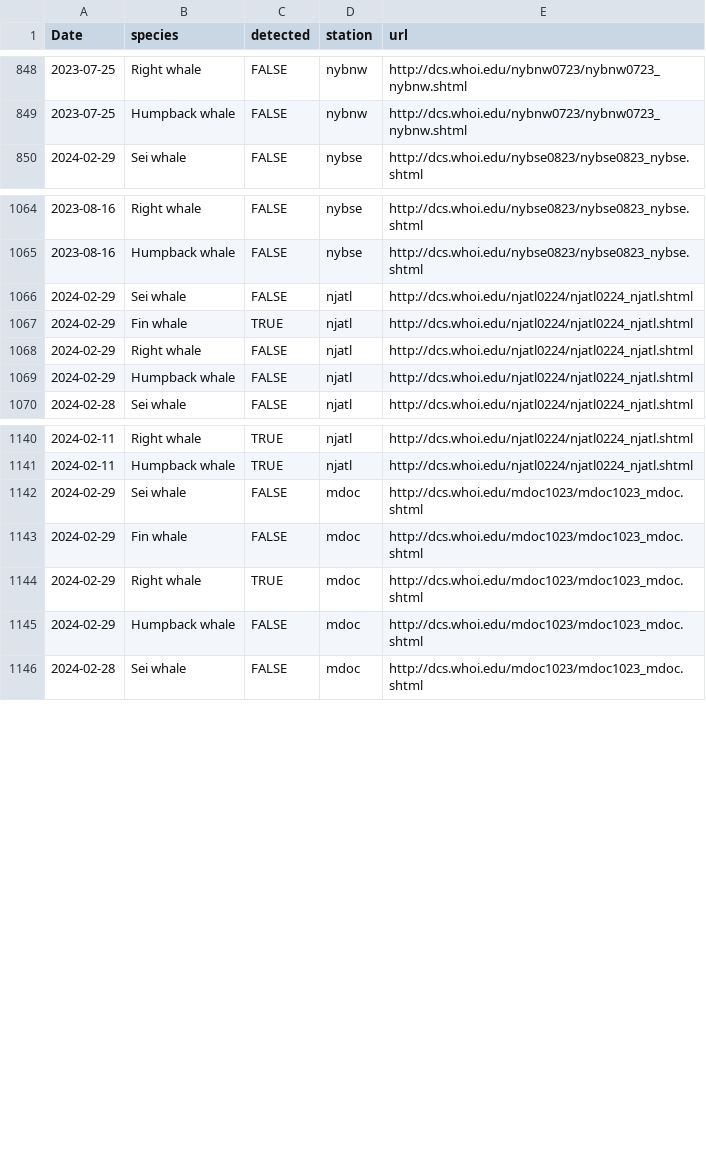
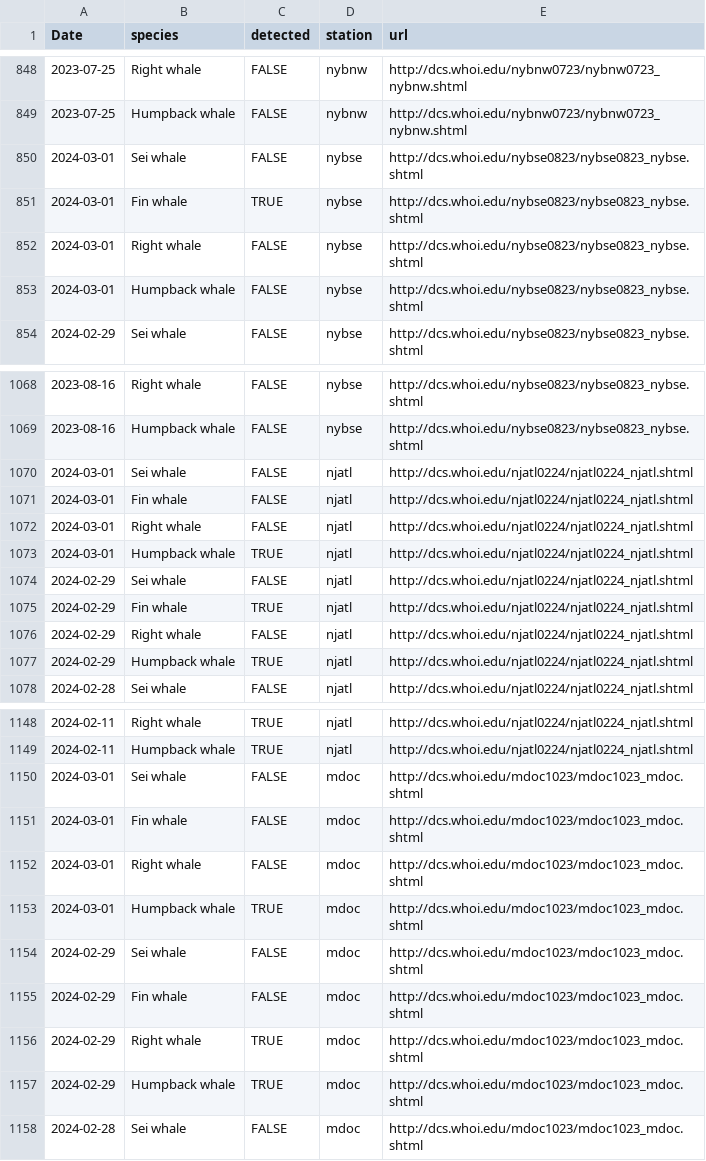
Before and after one commit to Tail-Winds/rtwb-flyway, a CSV file: rtwb_detections.csv, drawn as a sheet; only a part is shown, gaps mark what is left out; the diff covers the shown part only.

```diff
--- a/rtwb_detections.csv
+++ b/rtwb_detections.csv
@@ -849,2 +849,6 @@
 2023-07-25,"Humpback whale",FALSE,"nybnw","http://dcs.whoi.edu/nybnw0723/nybnw0723_nybnw.shtml"
+2024-03-01,"Sei whale",FALSE,"nybse","http://dcs.whoi.edu/nybse0823/nybse0823_nybse.shtml"
+2024-03-01,"Fin whale",TRUE,"nybse","http://dcs.whoi.edu/nybse0823/nybse0823_nybse.shtml"
+2024-03-01,"Right whale",FALSE,"nybse","http://dcs.whoi.edu/nybse0823/nybse0823_nybse.shtml"
+2024-03-01,"Humpback whale",FALSE,"nybse","http://dcs.whoi.edu/nybse0823/nybse0823_nybse.shtml"
 2024-02-29,"Sei whale",FALSE,"nybse","http://dcs.whoi.edu/nybse0823/nybse0823_nybse.shtml"
@@ -1065,2 +1069,6 @@
 2023-08-16,"Humpback whale",FALSE,"nybse","http://dcs.whoi.edu/nybse0823/nybse0823_nybse.shtml"
+2024-03-01,"Sei whale",FALSE,"njatl","http://dcs.whoi.edu/njatl0224/njatl0224_njatl.shtml"
+2024-03-01,"Fin whale",FALSE,"njatl","http://dcs.whoi.edu/njatl0224/njatl0224_njatl.shtml"
+2024-03-01,"Right whale",FALSE,"njatl","http://dcs.whoi.edu/njatl0224/njatl0224_njatl.shtml"
+2024-03-01,"Humpback whale",TRUE,"njatl","http://dcs.whoi.edu/njatl0224/njatl0224_njatl.shtml"
 2024-02-29,"Sei whale",FALSE,"njatl","http://dcs.whoi.edu/njatl0224/njatl0224_njatl.shtml"
@@ -1068,3 +1076,3 @@
 2024-02-29,"Right whale",FALSE,"njatl","http://dcs.whoi.edu/njatl0224/njatl0224_njatl.shtml"
-2024-02-29,"Humpback whale",FALSE,"njatl","http://dcs.whoi.edu/njatl0224/njatl0224_njatl.shtml"
+2024-02-29,"Humpback whale",TRUE,"njatl","http://dcs.whoi.edu/njatl0224/njatl0224_njatl.shtml"
 2024-02-28,"Sei whale",FALSE,"njatl","http://dcs.whoi.edu/njatl0224/njatl0224_njatl.shtml"
@@ -1141,2 +1149,6 @@
 2024-02-11,"Humpback whale",TRUE,"njatl","http://dcs.whoi.edu/njatl0224/njatl0224_njatl.shtml"
+2024-03-01,"Sei whale",FALSE,"mdoc","http://dcs.whoi.edu/mdoc1023/mdoc1023_mdoc.shtml"
+2024-03-01,"Fin whale",FALSE,"mdoc","http://dcs.whoi.edu/mdoc1023/mdoc1023_mdoc.shtml"
+2024-03-01,"Right whale",FALSE,"mdoc","http://dcs.whoi.edu/mdoc1023/mdoc1023_mdoc.shtml"
+2024-03-01,"Humpback whale",TRUE,"mdoc","http://dcs.whoi.edu/mdoc1023/mdoc1023_mdoc.shtml"
 2024-02-29,"Sei whale",FALSE,"mdoc","http://dcs.whoi.edu/mdoc1023/mdoc1023_mdoc.shtml"
@@ -1144,3 +1156,3 @@
 2024-02-29,"Right whale",TRUE,"mdoc","http://dcs.whoi.edu/mdoc1023/mdoc1023_mdoc.shtml"
-2024-02-29,"Humpback whale",FALSE,"mdoc","http://dcs.whoi.edu/mdoc1023/mdoc1023_mdoc.shtml"
+2024-02-29,"Humpback whale",TRUE,"mdoc","http://dcs.whoi.edu/mdoc1023/mdoc1023_mdoc.shtml"
 2024-02-28,"Sei whale",FALSE,"mdoc","http://dcs.whoi.edu/mdoc1023/mdoc1023_mdoc.shtml"
```
Also changed, not shown: 8 added rows and 2 edited cells elsewhere in this file, slow_zone_log.csv, 7 other files.
